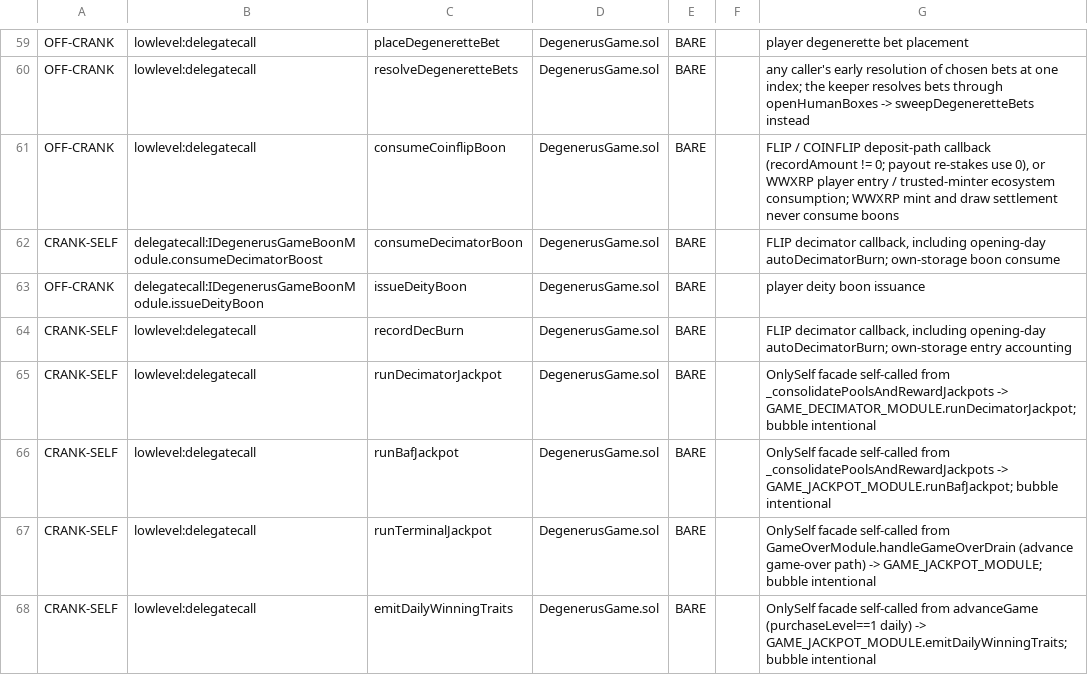
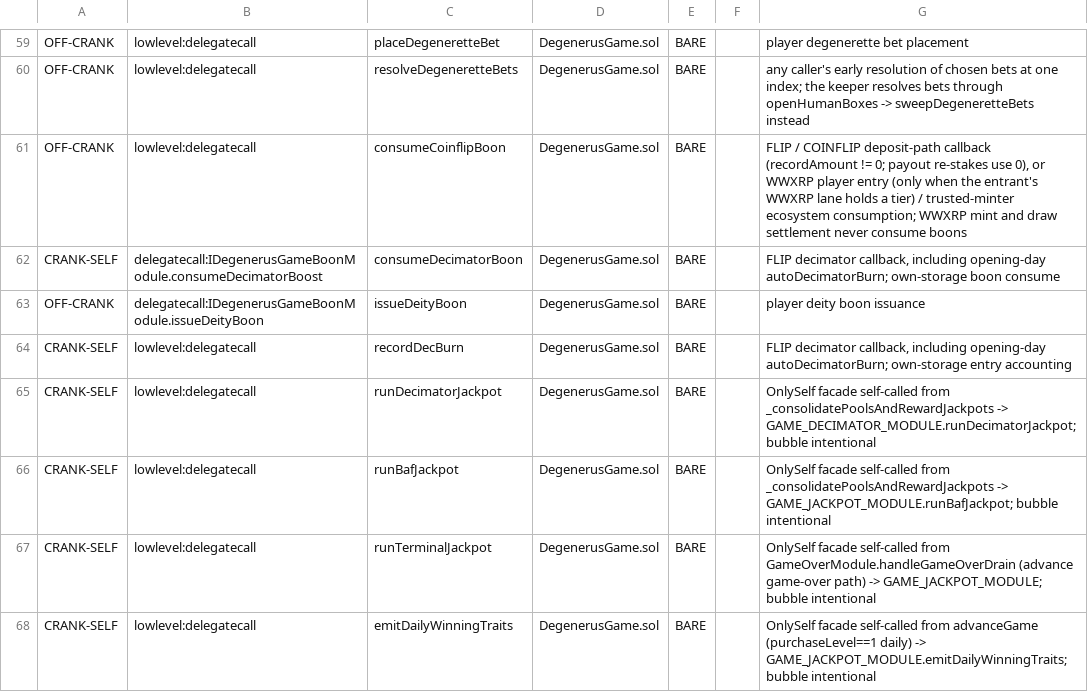
Before and after one commit to PurgeGame/degenerus-protocol, a TSV file: scripts/advance-call-manifest.tsv, drawn as a sheet; only a part is shown, gaps mark what is left out.

```diff
--- a/scripts/advance-call-manifest.tsv
+++ b/scripts/advance-call-manifest.tsv
@@ -60,3 +60,3 @@ OFF-CRANK	lowlevel:delegatecall	placeDegeneretteBet	DegenerusGame.sol	BARE		play
 OFF-CRANK	lowlevel:delegatecall	resolveDegeneretteBets	DegenerusGame.sol	BARE		any caller's early resolution of chosen bets at one index; the keeper resolves bets through openHumanBoxes -> sweepDegeneretteBets instead
-OFF-CRANK	lowlevel:delegatecall	consumeCoinflipBoon	DegenerusGame.sol	BARE		FLIP / COINFLIP deposit-path callback (recordAmount != 0; payout re-stakes use 0), or WWXRP player entry / trusted-minter ecosystem consumption; WWXRP mint and draw settlement never consume boons
+OFF-CRANK	lowlevel:delegatecall	consumeCoinflipBoon	DegenerusGame.sol	BARE		FLIP / COINFLIP deposit-path callback (recordAmount != 0; payout re-stakes use 0), or WWXRP player entry (only when the entrant's WWXRP lane holds a tier) / trusted-minter ecosystem consumption; WWXRP mint and draw settlement never consume boons
 CRANK-SELF	delegatecall:IDegenerusGameBoonModule.consumeDecimatorBoost	consumeDecimatorBoon	DegenerusGame.sol	BARE		FLIP decimator callback, including opening-day autoDecimatorBurn; own-storage boon consume
```
Also changed, not shown: 4 other files.
